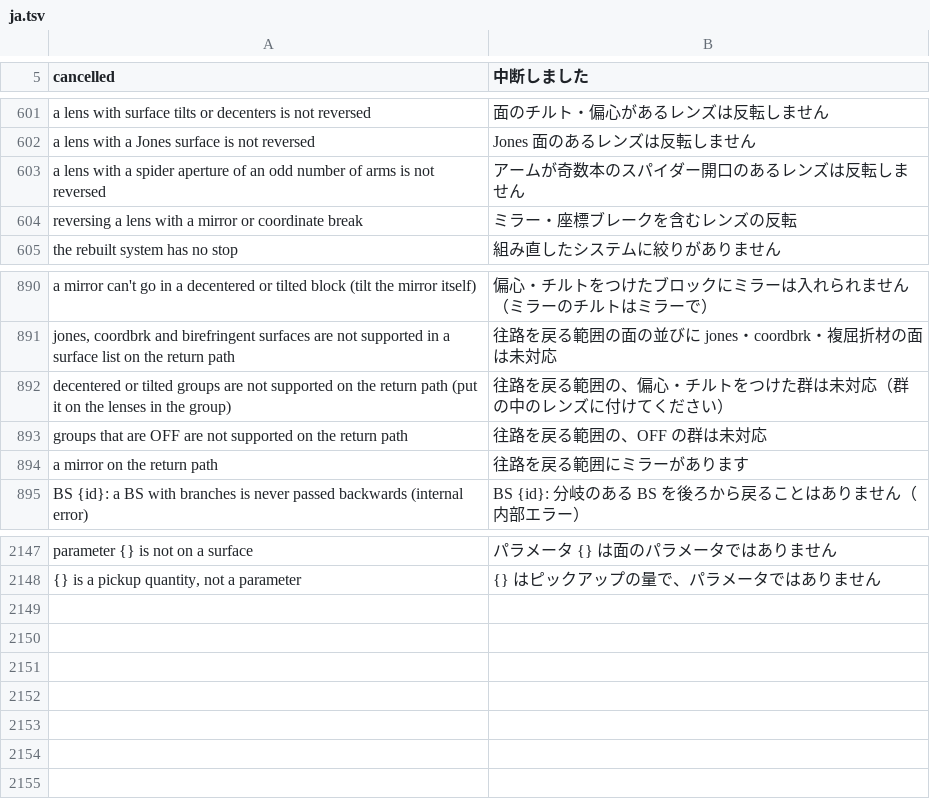
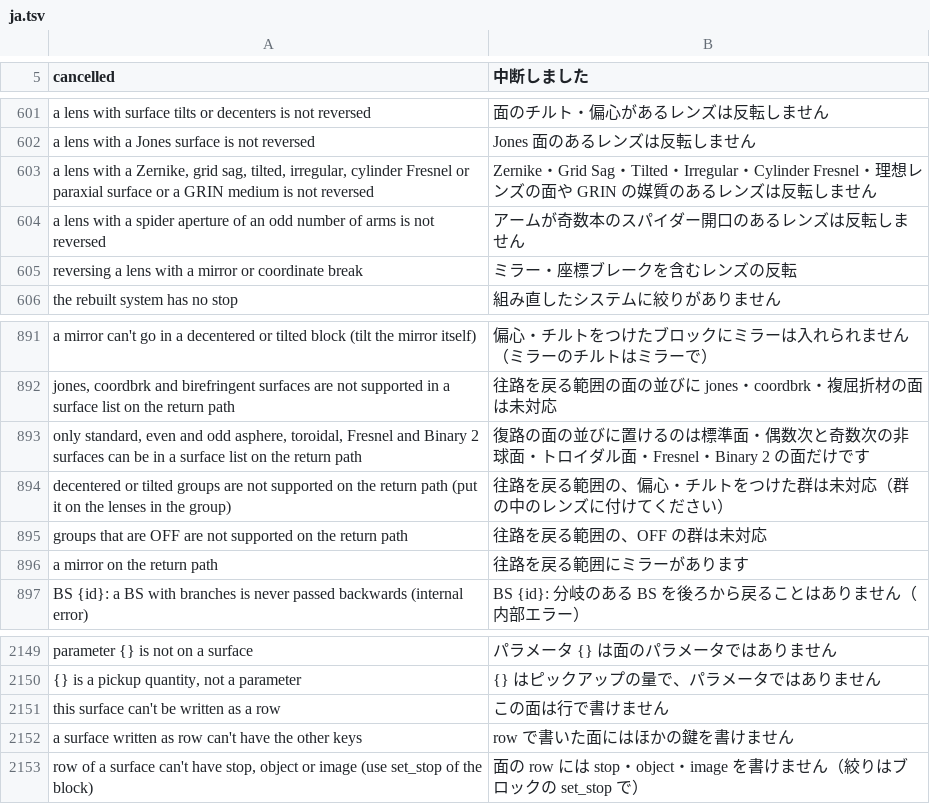
Before and after one commit to masa-iwm/lensbench, a TSV file: crates/lensbench-core/lang/ja.tsv, drawn as a sheet; only a part is shown, gaps mark what is left out.

Commit message:
プロジェクトの面に row を足し、Zernike 等の .zmx も要素に分けて開く（GAR-02・GUX-11）

```diff
--- a/crates/lensbench-core/lang/ja.tsv
+++ b/crates/lensbench-core/lang/ja.tsv
@@ -602,2 +602,3 @@ a lens with surface tilts or decenters is not reversed	面のチルト・偏心
 a lens with a Jones surface is not reversed	Jones 面のあるレンズは反転しません
+a lens with a Zernike, grid sag, tilted, irregular, cylinder Fresnel or paraxial surface or a GRIN medium is not reversed	Zernike・Grid Sag・Tilted・Irregular・Cylinder Fresnel・理想レンズの面や GRIN の媒質のあるレンズは反転しません
 a lens with a spider aperture of an odd number of arms is not reversed	アームが奇数本のスパイダー開口のあるレンズは反転しません
@@ -891,2 +892,3 @@ a mirror can't go in a decentered or tilted block (tilt the mirror itself)	偏
 jones, coordbrk and birefringent surfaces are not supported in a surface list on the return path	往路を戻る範囲の面の並びに jones・coordbrk・複屈折材の面は未対応
+only standard, even and odd asphere, toroidal, Fresnel and Binary 2 surfaces can be in a surface list on the return path	復路の面の並びに置けるのは標準面・偶数次と奇数次の非球面・トロイダル面・Fresnel・Binary 2 の面だけです
 decentered or tilted groups are not supported on the return path (put it on the lenses in the group)	往路を戻る範囲の、偏心・チルトをつけた群は未対応（群の中のレンズに付けてください）
@@ -2148 +2150,4 @@ parameter {} is not on a surface	パラメータ {} は面のパラメータで
 {} is a pickup quantity, not a parameter	{} はピックアップの量で、パラメータではありません
+this surface can't be written as a row	この面は行で書けません
+a surface written as row can't have the other keys	row で書いた面にはほかの鍵を書けません
+row of a surface can't have stop, object or image (use set_stop of the block)	面の row には stop・object・image を書けません（絞りはブロックの set_stop で）
```
Also changed, not shown: crates/lensbench-gui/lang/ja.tsv, 16 other files.
